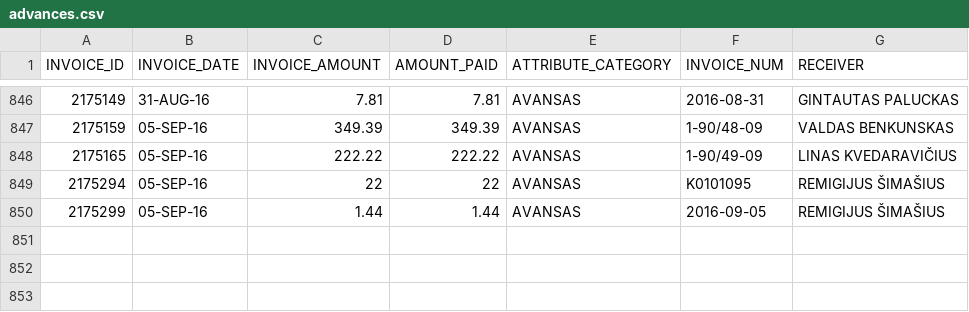
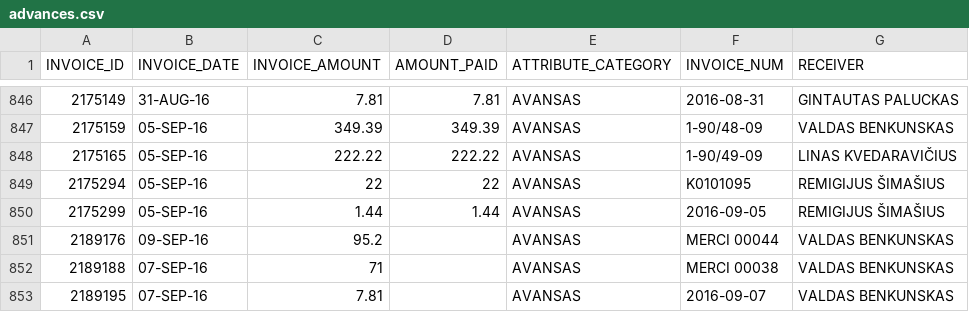
Before and after one commit to vilnius/taryba, a CSV file: expenses/advances.csv, drawn as a sheet; only a part is shown, gaps mark what is left out.

```diff
--- a/expenses/advances.csv
+++ b/expenses/advances.csv
@@ -850 +850,4 @@ INVOICE_ID,INVOICE_DATE,INVOICE_AMOUNT,AMOUNT_PAID,ATTRIBUTE_CATEGORY,INVOICE_NU
 2175299,05-SEP-16,1.44,1.44,AVANSAS,2016-09-05,"REMIGIJUS ŠIMAŠIUS"
+2189176,09-SEP-16,95.2,,AVANSAS,"MERCI 00044","VALDAS BENKUNSKAS"
+2189188,07-SEP-16,71,,AVANSAS,"MERCI 00038","VALDAS BENKUNSKAS"
+2189195,07-SEP-16,7.81,,AVANSAS,2016-09-07,"VALDAS BENKUNSKAS"
```
Also changed, not shown: expenses/expenses.csv.
